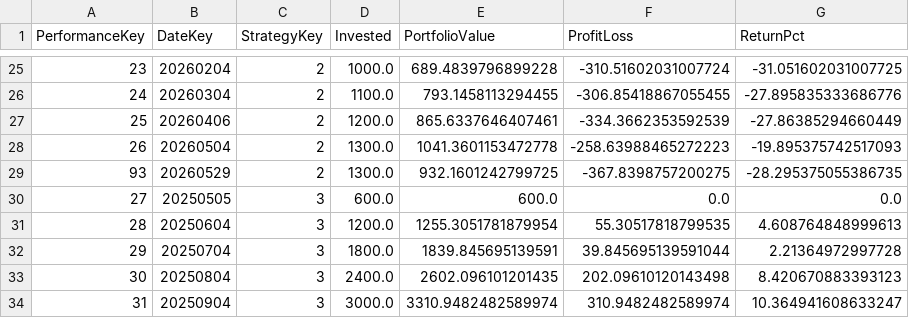
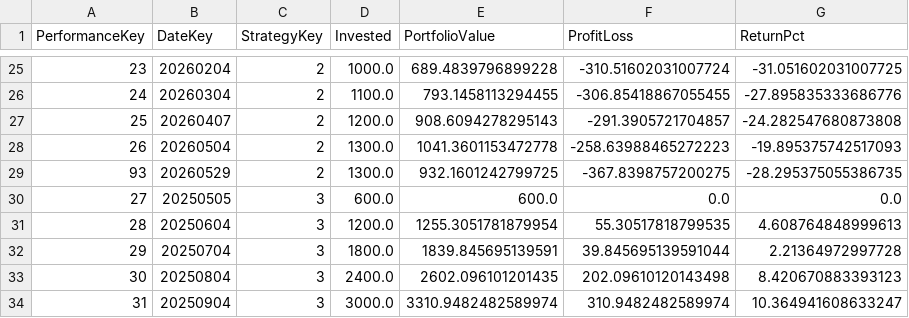
Before and after one commit to Amirhouschang/multi-asset-dca-portfolio-analysis, a CSV file: data/fact_portfolio_performance.csv, drawn as a sheet; only a part is shown, gaps mark what is left out.

Commit message:
Add files via upload

```diff
--- a/data/fact_portfolio_performance.csv
+++ b/data/fact_portfolio_performance.csv
@@ -26,3 +26,3 @@ PerformanceKey,DateKey,StrategyKey,Invested,PortfolioValue,ProfitLoss,ReturnPct
 24,20260304,2,1100.0,793.1458113294455,-306.85418867055455,-27.895835333686776
-25,20260406,2,1200.0,865.6337646407461,-334.3662353592539,-27.86385294660449
+25,20260407,2,1200.0,908.6094278295143,-291.3905721704857,-24.282547680873808
 26,20260504,2,1300.0,1041.3601153472778,-258.63988465272223,-19.895375742517093
```
